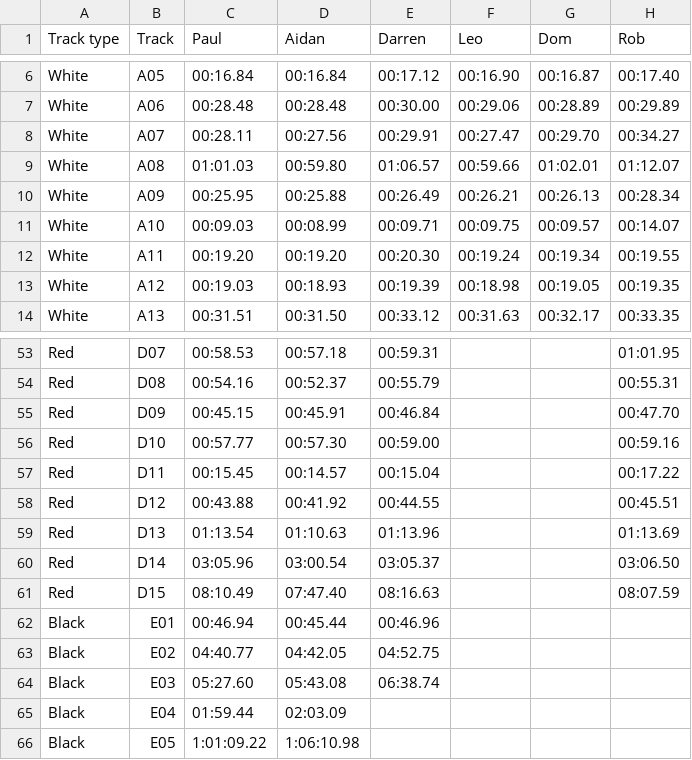
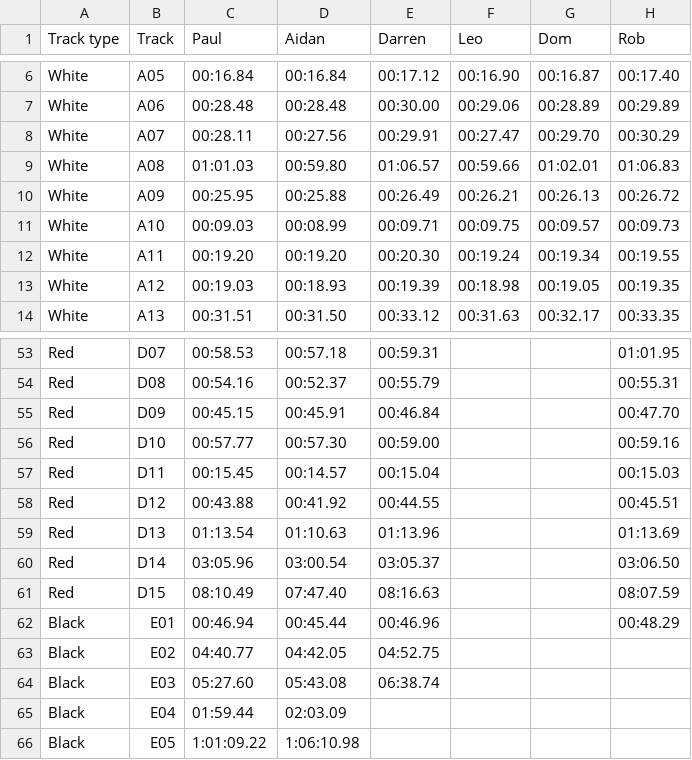
Before and after one commit to deambulatory/scores, a CSV file: data.csv, drawn as a sheet; only a part is shown, gaps mark what is left out; the diff covers the shown part only.

```diff
--- a/data.csv
+++ b/data.csv
@@ -7,6 +7,6 @@ White,A05,00:16.84,00:16.84,00:17.12,00:16.90,00:16.87,00:17.40
 White,A06,00:28.48,00:28.48,00:30.00,00:29.06,00:28.89,00:29.89
-White,A07,00:28.11,00:27.56,00:29.91,00:27.47,00:29.70,00:34.27
-White,A08,01:01.03,00:59.80,01:06.57,00:59.66,01:02.01,01:12.07
-White,A09,00:25.95,00:25.88,00:26.49,00:26.21,00:26.13,00:28.34
-White,A10,00:09.03,00:08.99,00:09.71,00:09.75,00:09.57,00:14.07
+White,A07,00:28.11,00:27.56,00:29.91,00:27.47,00:29.70,00:30.29
+White,A08,01:01.03,00:59.80,01:06.57,00:59.66,01:02.01,01:06.83
+White,A09,00:25.95,00:25.88,00:26.49,00:26.21,00:26.13,00:26.72
+White,A10,00:09.03,00:08.99,00:09.71,00:09.75,00:09.57,00:09.73
 White,A11,00:19.20,00:19.20,00:20.30,00:19.24,00:19.34,00:19.55
@@ -56,3 +56,3 @@ Red,D09,00:45.15,00:45.91,00:46.84,,,00:47.70
 Red,D10,00:57.77,00:57.30,00:59.00,,,00:59.16
-Red,D11,00:15.45,00:14.57,00:15.04,,,00:17.22
+Red,D11,00:15.45,00:14.57,00:15.04,,,00:15.03
 Red,D12,00:43.88,00:41.92,00:44.55,,,00:45.51
@@ -61,3 +61,3 @@ Red,D14,03:05.96,03:00.54,03:05.37,,,03:06.50
 Red,D15,08:10.49,07:47.40,08:16.63,,,08:07.59
-Black,E01,00:46.94,00:45.44,00:46.96,,,
+Black,E01,00:46.94,00:45.44,00:46.96,,,00:48.29
 Black,E02,04:40.77,04:42.05,04:52.75,,,
```
Also changed, not shown: 12 edited cells elsewhere in this file, 18 other files.
